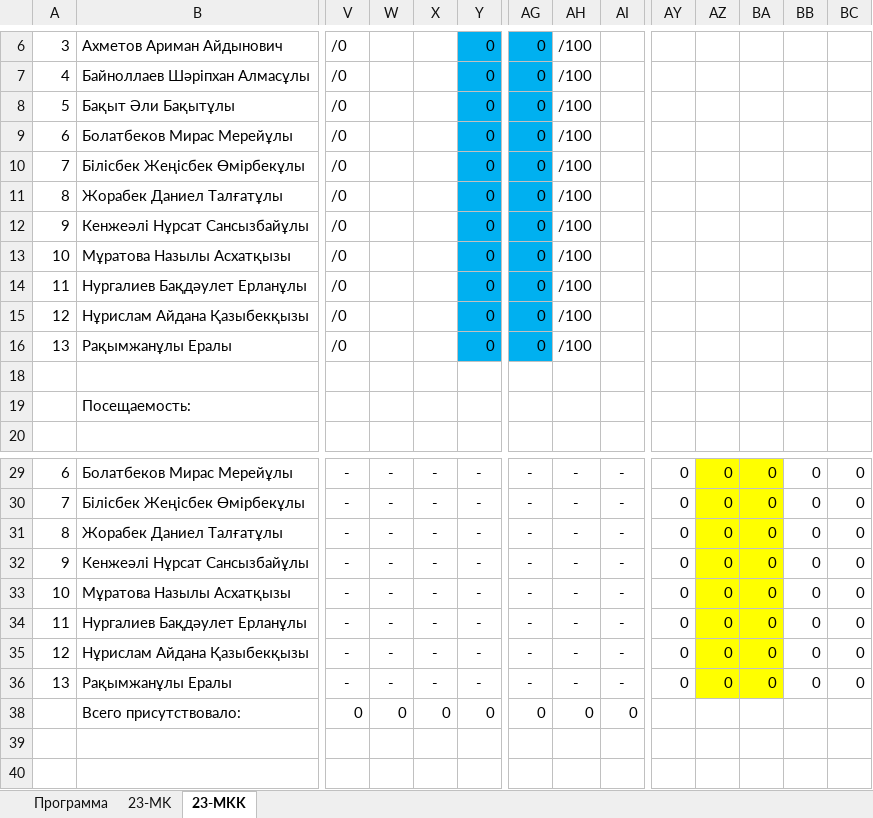
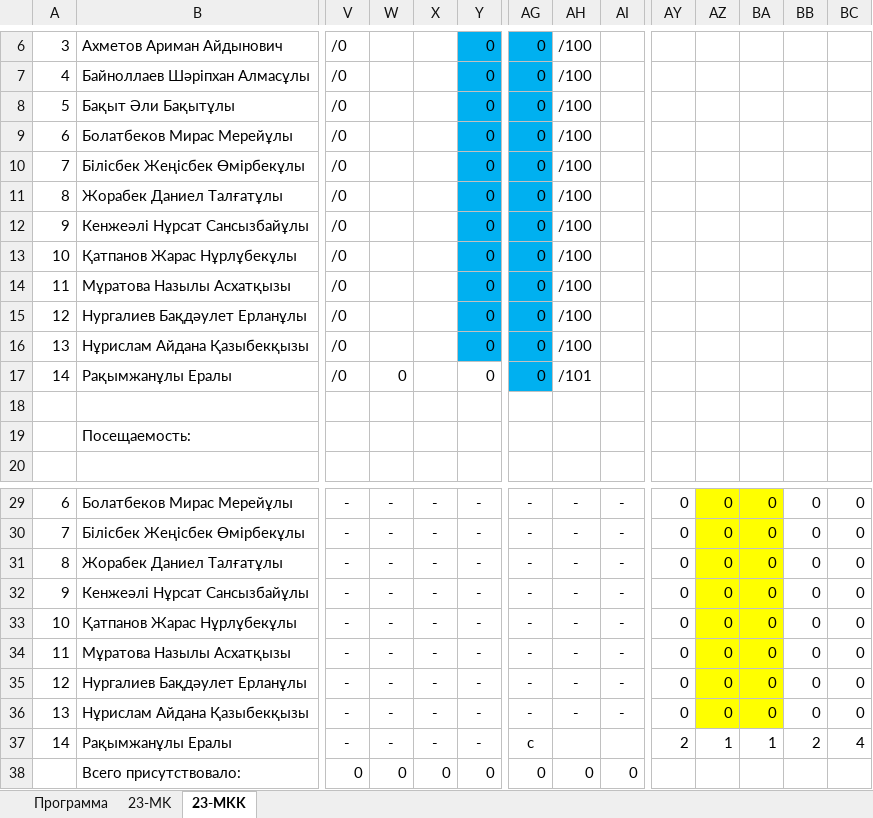
Before and after one commit to nureke18/nureke18.github.io, an Excel workbook: PM12.xlsx, sheet 23-MKK, drawn as a sheet; only a part is shown, gaps mark what is left out; values as stored, in another font and other column widths than the file's, no borders; conditional formats not drawn; addresses are those after the commit; rows hold the shown columns only; the diff names each change by its address in the sheet, - before the commit and + after, or states it on an @@ line.

Commit message:
Добавил нового студента

```diff
--- a/PM12.xlsx (sheet 23-MKK)
+++ b/PM12.xlsx (sheet 23-MKK)
+row 13: 10 | Қатпанов Жарас Нұрлұбекұлы | /0 |  |  | 0 | 0 | /100
@@ column A renumbered between rows 14 and 37 @@
-W17: (empty)
+W17: 0
-Y17 fill: #00B0F0
+Y17 fill: none
-AH17: /100
+AH17: /101
+row 33: 10 | Қатпанов Жарас Нұрлұбекұлы | - | - | - | - | - | - | - | 0 | 0 | 0 | 0 | 0
-AG37: -
+AG37: c
-AH37: -
+AH37: (empty)
-AI37: -
+AI37: (empty)
-AY37: 0
+AY37: 2
-AZ37: 0
+AZ37: 1
-AZ37:BA37 fill: #FFFF00
+AZ37:BA37 fill: none
-BA37: 0
+BA37: 1
-BB37: 0
+BB37: 2
-BC37: 0
+BC37: 4
```
Also changed, not shown: formulas that keep their value.
